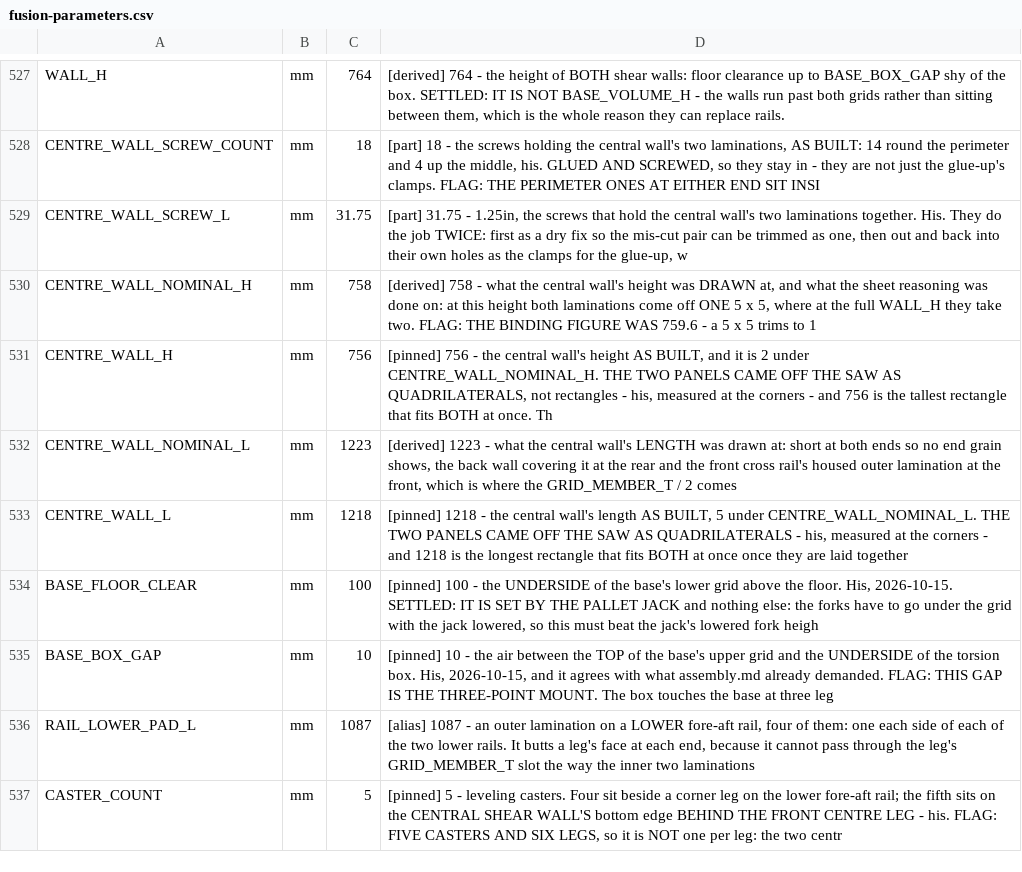
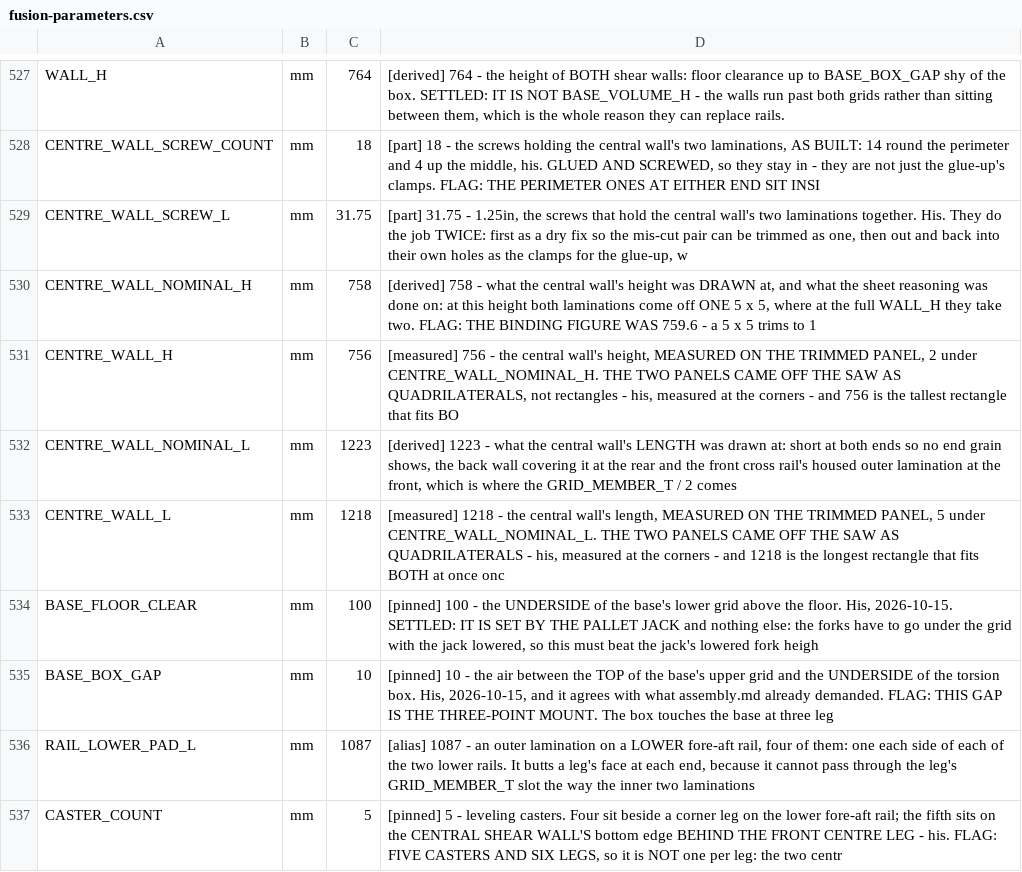
Before and after one commit to ioSenderV2/CNCBuild, a CSV file: dimensions/fusion-parameters.csv, drawn as a sheet; only a part is shown, gaps mark what is left out.

```diff
--- a/dimensions/fusion-parameters.csv
+++ b/dimensions/fusion-parameters.csv
@@ -530,5 +530,5 @@ CENTRE_WALL_SCREW_L,mm,31.75,"[part] 31.75 - 1.25in, the screws that hold the ce
 CENTRE_WALL_NOMINAL_H,mm,758,"[derived] 758 - what the central wall's height was DRAWN at, and what the sheet reasoning was done on: at this height both laminations come off ONE 5 x 5, where at the full WALL_H they take two. FLAG: THE BINDING FIGURE WAS 759.6 - a 5 x 5 trims to 1"
-CENTRE_WALL_H,mm,756,"[pinned] 756 - the central wall's height AS BUILT, and it is 2 under CENTRE_WALL_NOMINAL_H. THE TWO PANELS CAME OFF THE SAW AS QUADRILATERALS, not rectangles - his, measured at the corners - and 756 is the tallest rectangle that fits BOTH at once. Th"
+CENTRE_WALL_H,mm,756,"[measured] 756 - the central wall's height, MEASURED ON THE TRIMMED PANEL, 2 under CENTRE_WALL_NOMINAL_H. THE TWO PANELS CAME OFF THE SAW AS QUADRILATERALS, not rectangles - his, measured at the corners - and 756 is the tallest rectangle that fits BO"
 CENTRE_WALL_NOMINAL_L,mm,1223,"[derived] 1223 - what the central wall's LENGTH was drawn at: short at both ends so no end grain shows, the back wall covering it at the rear and the front cross rail's housed outer lamination at the front, which is where the GRID_MEMBER_T / 2 comes "
-CENTRE_WALL_L,mm,1218,"[pinned] 1218 - the central wall's length AS BUILT, 5 under CENTRE_WALL_NOMINAL_L. THE TWO PANELS CAME OFF THE SAW AS QUADRILATERALS - his, measured at the corners - and 1218 is the longest rectangle that fits BOTH at once once they are laid together"
+CENTRE_WALL_L,mm,1218,"[measured] 1218 - the central wall's length, MEASURED ON THE TRIMMED PANEL, 5 under CENTRE_WALL_NOMINAL_L. THE TWO PANELS CAME OFF THE SAW AS QUADRILATERALS - his, measured at the corners - and 1218 is the longest rectangle that fits BOTH at once onc"
 BASE_FLOOR_CLEAR,mm,100,"[pinned] 100 - the UNDERSIDE of the base's lower grid above the floor. His, 2026-10-15. SETTLED: IT IS SET BY THE PALLET JACK and nothing else: the forks have to go under the grid with the jack lowered, so this must beat the jack's lowered fork heigh"
```
Also changed, not shown: 7 other files.
